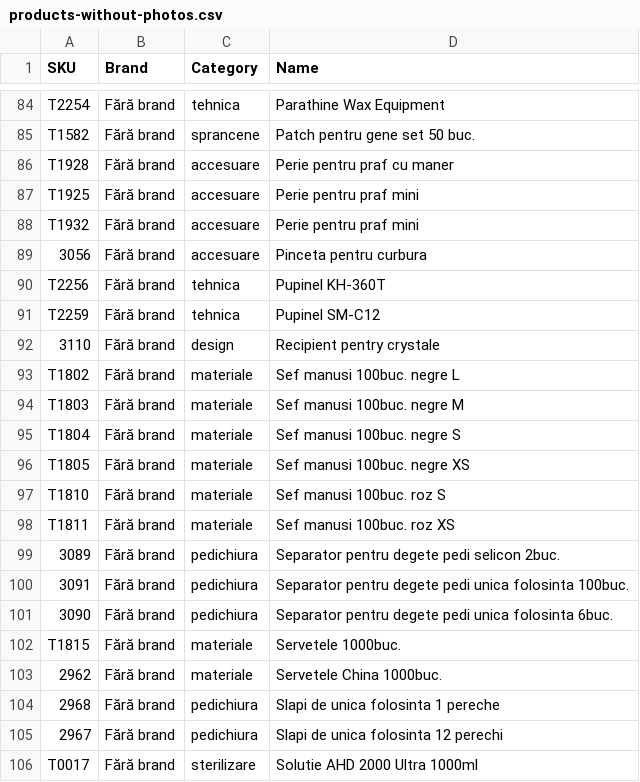
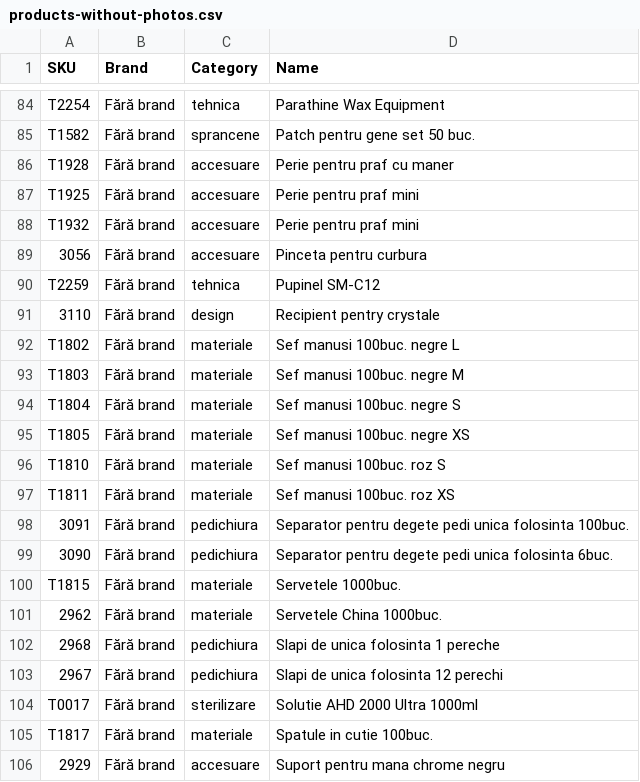
Before and after one commit to Delewer/nailmania, a CSV file: products-without-photos.csv, drawn as a sheet; only a part is shown, gaps mark what is left out; the shorter side is filled out with more unchanged rows.

```diff
--- a/products-without-photos.csv
+++ b/products-without-photos.csv
@@ -89,3 +89,2 @@
 "3056","Fără brand","accesuare","Pinceta pentru curbura"
-"T2256","Fără brand","tehnica","Pupinel KH-360T"
 "T2259","Fără brand","tehnica","Pupinel SM-C12"
@@ -98,3 +97,2 @@
 "T1811","Fără brand","materiale","Sef manusi 100buc. roz XS"
-"3089","Fără brand","pedichiura","Separator pentru degete pedi selicon 2buc."
 "3091","Fără brand","pedichiura","Separator pentru degete pedi unica folosinta 100buc."
```
Also changed, not shown: photos.csv, 1 other file.
